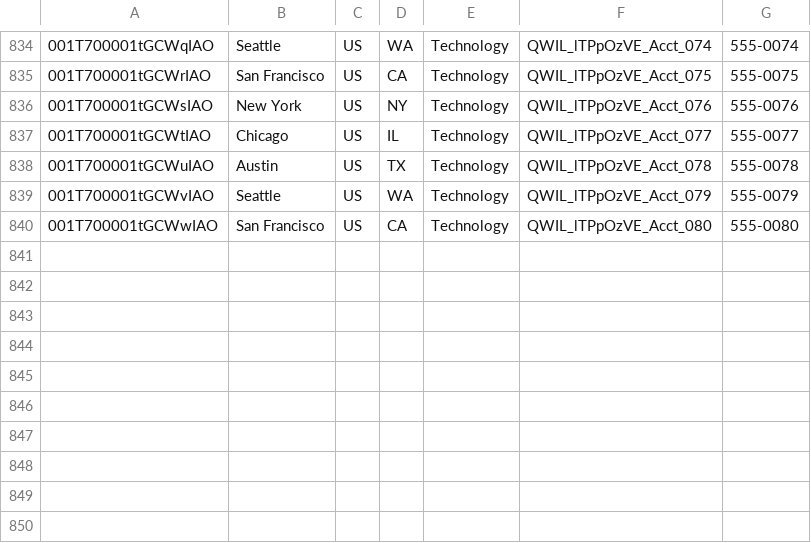
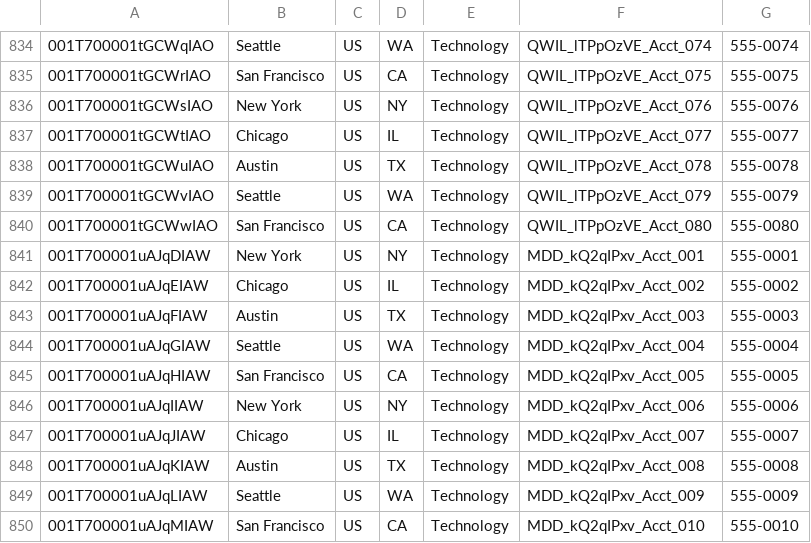
Before and after one commit to saalibilli/GHTestRepoLarge01, a CSV file: dataset/account.csv, drawn as a sheet; only a part is shown, gaps mark what is left out; the diff names each change by its address in the sheet, - before the commit and + after, or states it on an @@ line.

```diff
--- a/dataset/account.csv
+++ b/dataset/account.csv
+row 841: 001T700001uAJqDIAW | New York | US | NY | Technology | MDD_kQ2qIPxv_Acct_001 | 555-0001
+row 842: 001T700001uAJqEIAW | Chicago | US | IL | Technology | MDD_kQ2qIPxv_Acct_002 | 555-0002
+row 843: 001T700001uAJqFIAW | Austin | US | TX | Technology | MDD_kQ2qIPxv_Acct_003 | 555-0003
+row 844: 001T700001uAJqGIAW | Seattle | US | WA | Technology | MDD_kQ2qIPxv_Acct_004 | 555-0004
+row 845: 001T700001uAJqHIAW | San Francisco | US | CA | Technology | MDD_kQ2qIPxv_Acct_005 | 555-0005
+row 846: 001T700001uAJqIIAW | New York | US | NY | Technology | MDD_kQ2qIPxv_Acct_006 | 555-0006
+row 847: 001T700001uAJqJIAW | Chicago | US | IL | Technology | MDD_kQ2qIPxv_Acct_007 | 555-0007
+row 848: 001T700001uAJqKIAW | Austin | US | TX | Technology | MDD_kQ2qIPxv_Acct_008 | 555-0008
+row 849: 001T700001uAJqLIAW | Seattle | US | WA | Technology | MDD_kQ2qIPxv_Acct_009 | 555-0009
+row 850: 001T700001uAJqMIAW | San Francisco | US | CA | Technology | MDD_kQ2qIPxv_Acct_010 | 555-0010
```
Also changed, not shown: dataset/contact.csv, dataset/opportunity.csv, 41 other files.
